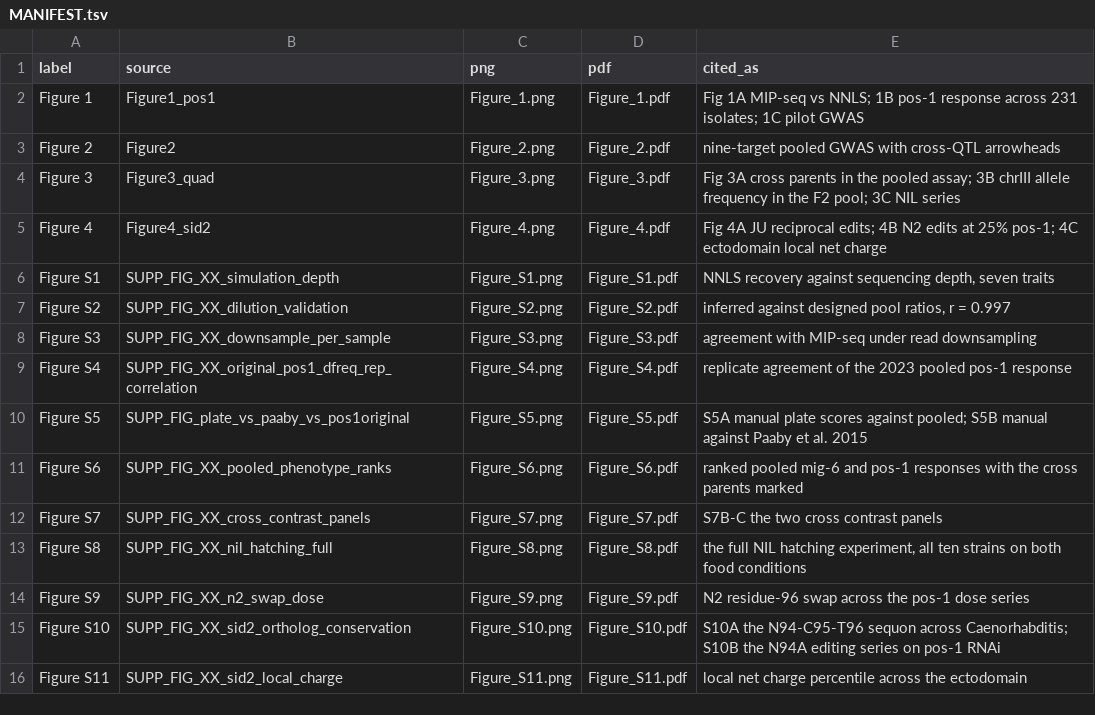
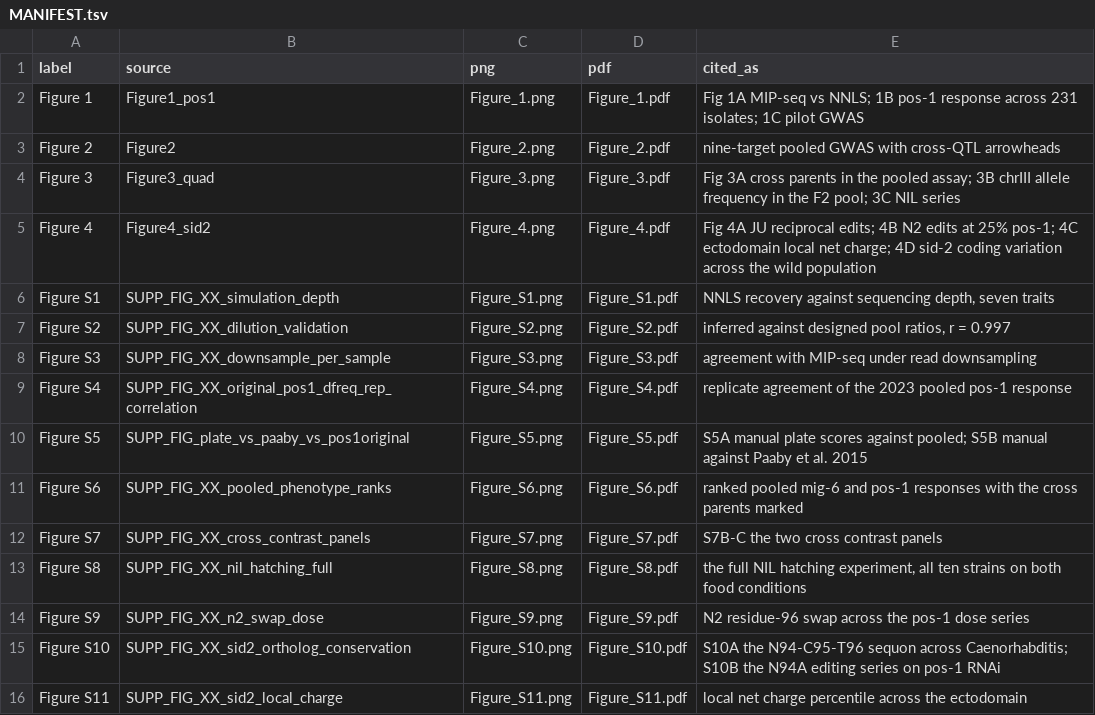
Before and after one commit to Thatguy027/Bulk_GWA_Manuscript, a TSV file: manuscript_figures/MANIFEST.tsv, drawn as a sheet.

```diff
--- a/manuscript_figures/MANIFEST.tsv
+++ b/manuscript_figures/MANIFEST.tsv
@@ -4,3 +4,3 @@ Figure 2	Figure2	Figure_2.png	Figure_2.pdf	nine-target pooled GWAS with cross-QT
 Figure 3	Figure3_quad	Figure_3.png	Figure_3.pdf	Fig 3A cross parents in the pooled assay; 3B chrIII allele frequency in the F2 pool; 3C NIL series
-Figure 4	Figure4_sid2	Figure_4.png	Figure_4.pdf	Fig 4A JU reciprocal edits; 4B N2 edits at 25% pos-1; 4C ectodomain local net charge
+Figure 4	Figure4_sid2	Figure_4.png	Figure_4.pdf	Fig 4A JU reciprocal edits; 4B N2 edits at 25% pos-1; 4C ectodomain local net charge; 4D sid-2 coding variation across the wild population
 Figure S1	SUPP_FIG_XX_simulation_depth	Figure_S1.png	Figure_S1.pdf	NNLS recovery against sequencing depth, seven traits
```
Also changed, not shown: 9 other files.
